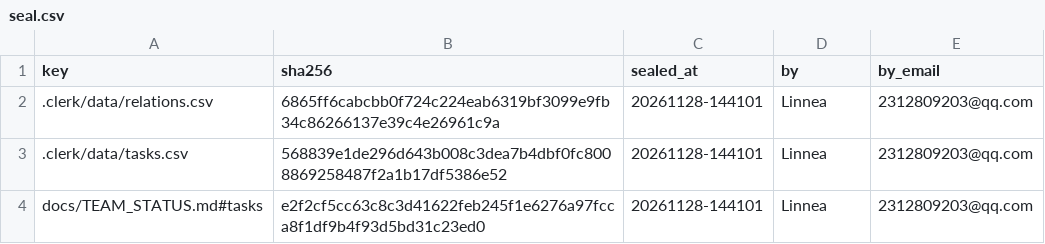
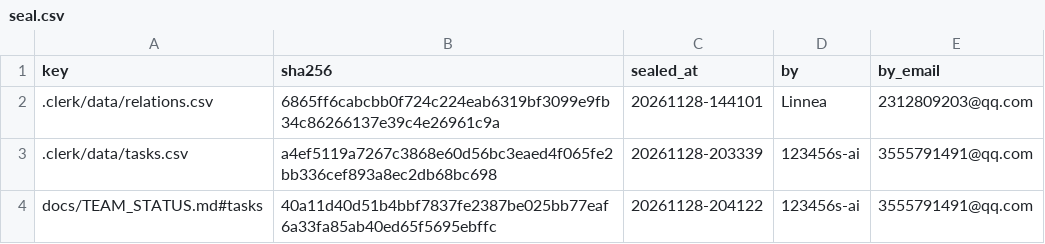
Before and after one commit to IweirdoI/OmniAble, a CSV file: .clerk/seal/seal.csv, drawn as a sheet.

```diff
--- a/.clerk/seal/seal.csv
+++ b/.clerk/seal/seal.csv
@@ -2,3 +2,3 @@ key,sha256,sealed_at,by,by_email
 .clerk/data/relations.csv,6865ff6cabcbb0f724c224eab6319bf3099e9fb34c86266137e39c4e26961c9a,20261128-144101,Linnea,2312809203@qq.com
-.clerk/data/tasks.csv,568839e1de296d643b008c3dea7b4dbf0fc8008869258487f2a1b17df5386e52,20261128-144101,Linnea,2312809203@qq.com
-docs/TEAM_STATUS.md#tasks,e2f2cf5cc63c8c3d41622feb245f1e6276a97fcca8f1df9b4f93d5bd31c23ed0,20261128-144101,Linnea,2312809203@qq.com
+.clerk/data/tasks.csv,a4ef5119a7267c3868e60d56bc3eaed4f065fe2bb336cef893a8ec2db68bc698,20261128-203339,123456s-ai,3555791491@qq.com
+docs/TEAM_STATUS.md#tasks,40a11d40d51b4bbf7837fe2387be025bb77eaf6a33fa85ab40ed65f5695ebffc,20261128-204122,123456s-ai,3555791491@qq.com
```
Also changed, not shown: .clerk/data/tasks.csv, 4 other files.
